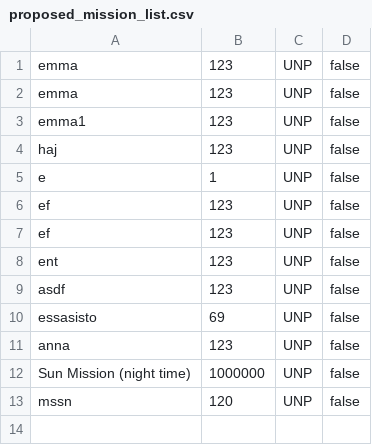
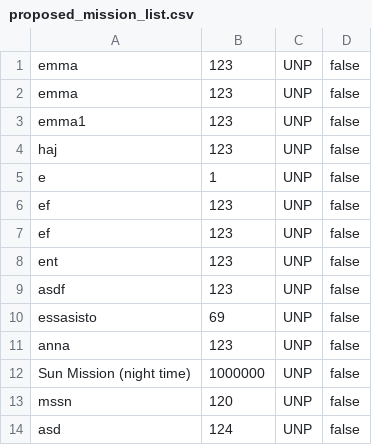
Before and after one commit to mateusz-sobierajski/Inzynieria_Sprint_n, a CSV file: proposed_mission_list.csv, drawn as a sheet.

Commit message:
Mission: dodanie getterow dodanie testow jednostkowych dla misji

```diff
--- a/proposed_mission_list.csv
+++ b/proposed_mission_list.csv
@@ -13 +13,2 @@ Sun Mission (night time);1000000;UNP;false
 mssn;120;UNP;false
+asd;124;UNP;false
```
Also changed, not shown: 4 other files.
